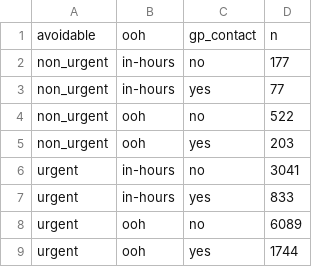
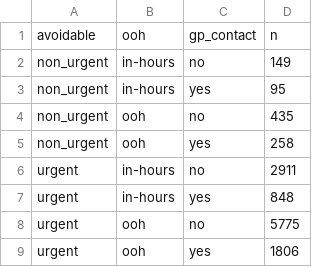
Before and after one commit to RichardPilbery/MOOOD-study, a CSV file: csv/cb_ed_attendance_avoidable.csv, drawn as a sheet.

```diff
--- a/csv/cb_ed_attendance_avoidable.csv
+++ b/csv/cb_ed_attendance_avoidable.csv
@@ -1,9 +1,9 @@
 avoidable,ooh,gp_contact,n
-non_urgent,in-hours,no,177
-non_urgent,in-hours,yes,77
-non_urgent,ooh,no,522
-non_urgent,ooh,yes,203
-urgent,in-hours,no,3041
-urgent,in-hours,yes,833
-urgent,ooh,no,6089
-urgent,ooh,yes,1744
+non_urgent,in-hours,no,149
+non_urgent,in-hours,yes,95
+non_urgent,ooh,no,435
+non_urgent,ooh,yes,258
+urgent,in-hours,no,2911
+urgent,in-hours,yes,848
+urgent,ooh,no,5775
+urgent,ooh,yes,1806
```
Also changed, not shown: csv/avoidable_admission_by_PC_outcome_GP_contact.csv, csv/gp_contact_in_timeframe.csv, 23 other files.
